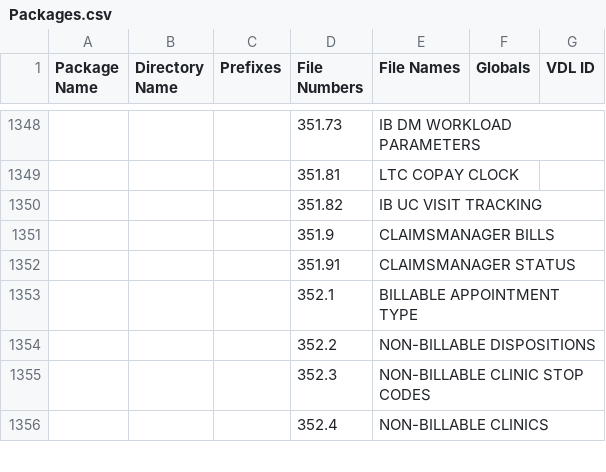
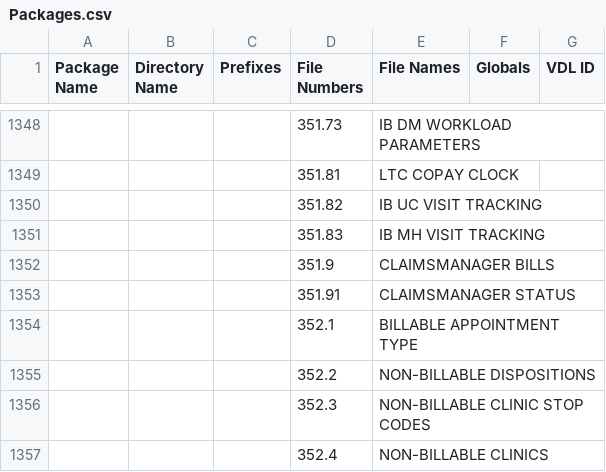
Before and after one commit to WorldVistA/VistA, a CSV file: Packages.csv, drawn as a sheet; only a part is shown, gaps mark what is left out; the diff names each change by its address in the sheet, - before the commit and + after, or states it on an @@ line.

Commit message:
Update Packages.csv for April 2024 patches

```diff
--- a/Packages.csv
+++ b/Packages.csv
+row 1351:  |  |  | 351.83 | IB MH VISIT TRACKING
```
